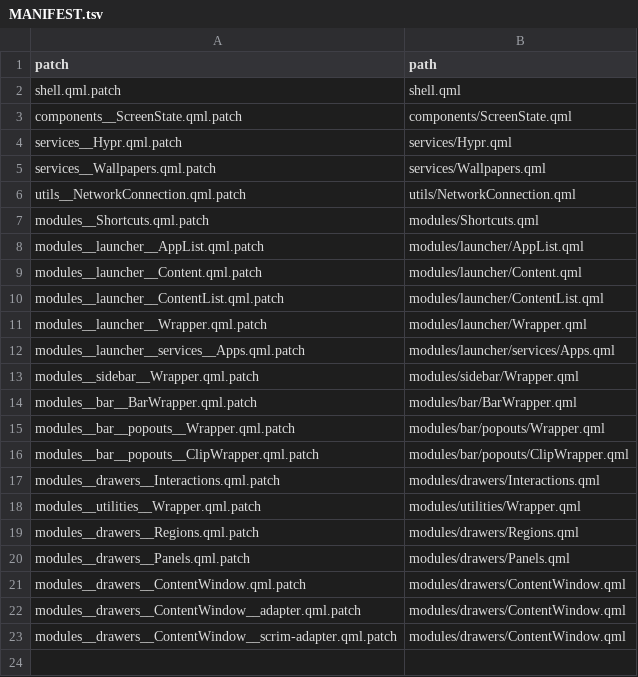
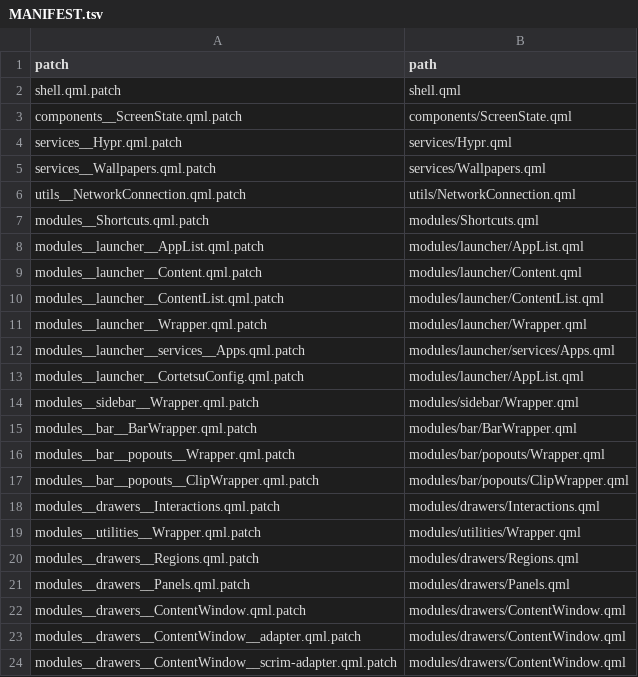
Before and after one commit to DilanRC/CaeRice, a TSV file: caelestia/patches/MANIFEST.tsv, drawn as a sheet.

Commit message:
refactor(launcher): share Cortetsu preferences

```diff
--- a/caelestia/patches/MANIFEST.tsv
+++ b/caelestia/patches/MANIFEST.tsv
@@ -12,2 +12,3 @@ modules__launcher__Wrapper.qml.patch	modules/launcher/Wrapper.qml
 modules__launcher__services__Apps.qml.patch	modules/launcher/services/Apps.qml
+modules__launcher__CortetsuConfig.qml.patch	modules/launcher/AppList.qml
 modules__sidebar__Wrapper.qml.patch	modules/sidebar/Wrapper.qml
```
Also changed, not shown: 2 other files.
